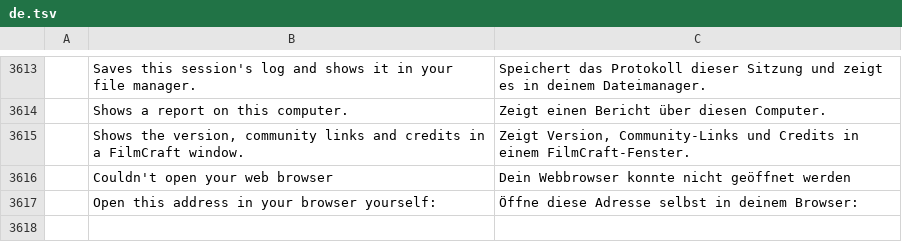
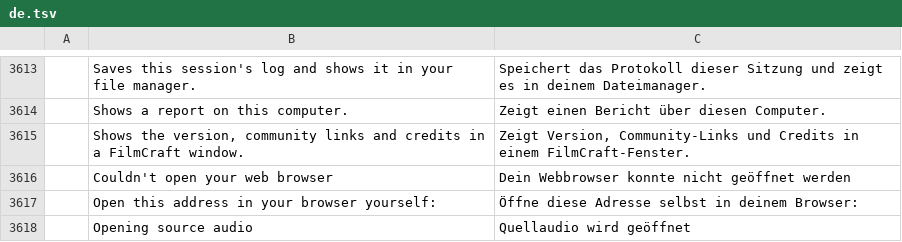
Before and after one commit to daryl-brown/filmcraft, a TSV file: crates/ui-egui/src/i18n/de.tsv, drawn as a sheet; only a part is shown, gaps mark what is left out; the diff names each change by its address in the sheet, - before the commit and + after, or states it on an @@ line.

```diff
--- a/crates/ui-egui/src/i18n/de.tsv
+++ b/crates/ui-egui/src/i18n/de.tsv
+row 3618:  | Opening source audio | Quellaudio wird geöffnet
```
Also changed, not shown: crates/ui-egui/src/i18n/fr.tsv, crates/ui-egui/src/i18n/ja.tsv, 21 other files.
